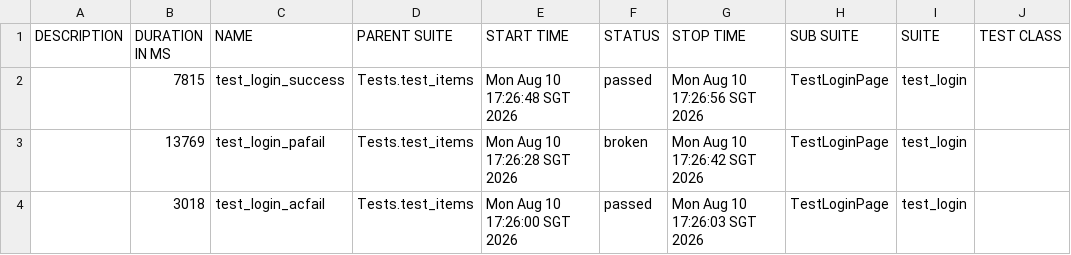
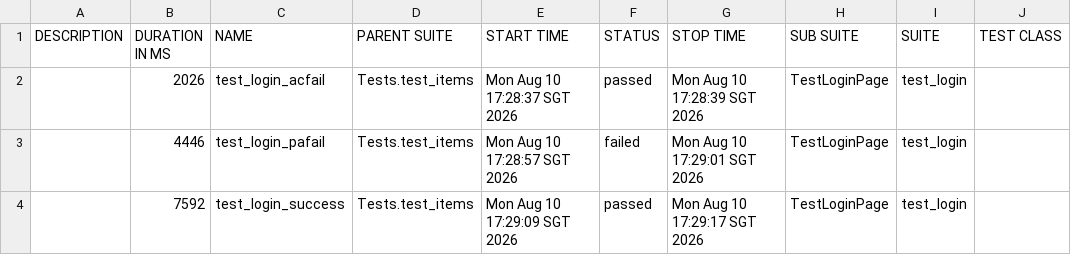
Before and after one commit to wh0206040321/APS_report_demo, a CSV file: docs/data/suites.csv, drawn as a sheet; only a part is shown; the diff names each change by its address in the sheet, - before the commit and + after, or states it on an @@ line.

```diff
--- a/docs/data/suites.csv
+++ b/docs/data/suites.csv
-B2 (DURATION IN MS): 7815
+B2 (DURATION IN MS): 2026
-C2 (NAME): test_login_success
+C2 (NAME): test_login_acfail
-E2 (START TIME): Mon Aug 10 17:26:48 SGT 2026
+E2 (START TIME): Mon Aug 10 17:28:37 SGT 2026
-G2 (STOP TIME): Mon Aug 10 17:26:56 SGT 2026
+G2 (STOP TIME): Mon Aug 10 17:28:39 SGT 2026
-B3 (DURATION IN MS): 13769
+B3 (DURATION IN MS): 4446
-E3 (START TIME): Mon Aug 10 17:26:28 SGT 2026
+E3 (START TIME): Mon Aug 10 17:28:57 SGT 2026
-F3 (STATUS): broken
+F3 (STATUS): failed
-G3 (STOP TIME): Mon Aug 10 17:26:42 SGT 2026
+G3 (STOP TIME): Mon Aug 10 17:29:01 SGT 2026
-B4 (DURATION IN MS): 3018
+B4 (DURATION IN MS): 7592
-C4 (NAME): test_login_acfail
+C4 (NAME): test_login_success
-E4 (START TIME): Mon Aug 10 17:26:00 SGT 2026
+E4 (START TIME): Mon Aug 10 17:29:09 SGT 2026
-G4 (STOP TIME): Mon Aug 10 17:26:03 SGT 2026
+G4 (STOP TIME): Mon Aug 10 17:29:17 SGT 2026
```
Also changed, not shown: docs/data/behaviors.csv, 37 other files.
